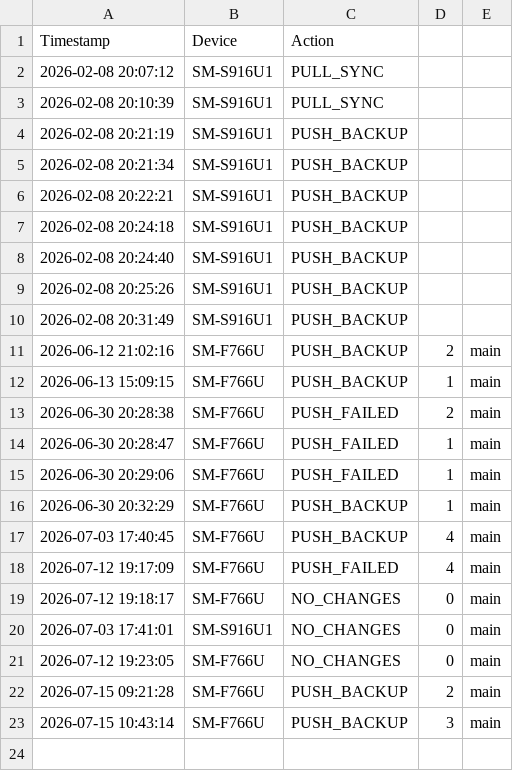
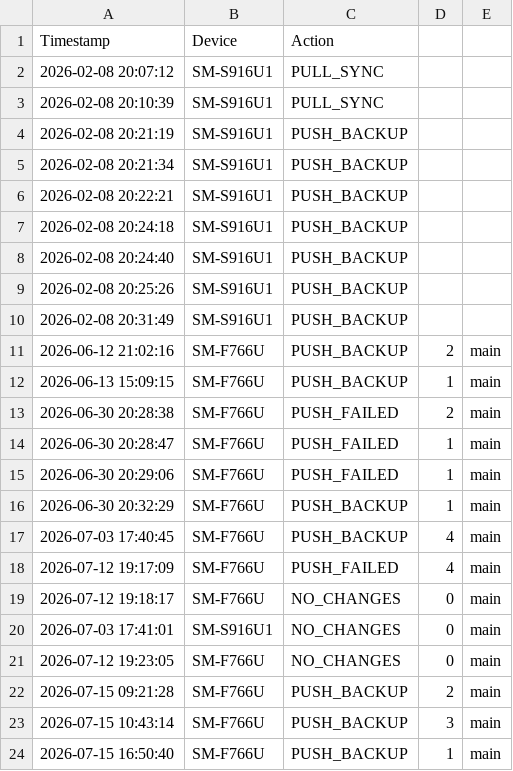
Before and after one commit to SamuelDixxon/termux-backup, a CSV file: sync_history.csv, drawn as a sheet; the diff names each change by its address in the sheet, - before the commit and + after, or states it on an @@ line.

Commit message:
Log: sync from SM-F766U

```diff
--- a/sync_history.csv
+++ b/sync_history.csv
+row 24: 2026-07-15 16:50:40 | SM-F766U | PUSH_BACKUP | 1 | main
```
